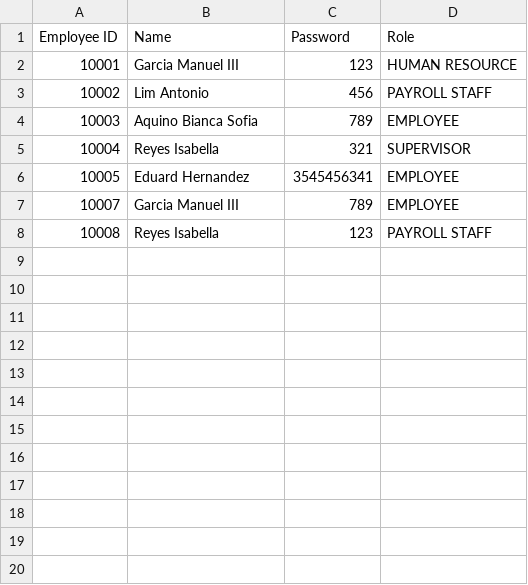
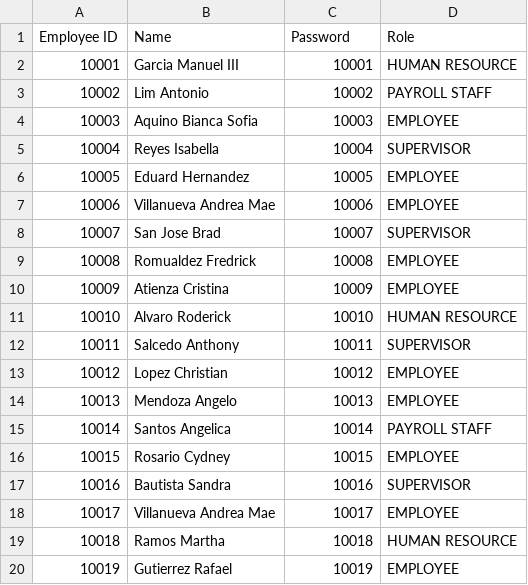
Before and after one commit to arquitaj/PayrollSystemMMDC, a CSV file: CSVFiles/CredentialsDatabase.csv, drawn as a sheet; only a part is shown; the diff covers the shown part only.

```diff
--- a/CSVFiles/CredentialsDatabase.csv
+++ b/CSVFiles/CredentialsDatabase.csv
@@ -1,8 +1,20 @@
 Employee ID,Name,Password,Role,
-10001,Garcia Manuel III,123,HUMAN RESOURCE,
-10002,Lim Antonio,456,PAYROLL STAFF,
-10003,Aquino Bianca Sofia,789,EMPLOYEE,
-10004,Reyes Isabella,321,SUPERVISOR,
-10005,Eduard Hernandez,3545456341,EMPLOYEE,
-10007,Garcia Manuel III,789,EMPLOYEE,
-10008,Reyes Isabella,123,PAYROLL STAFF,
+10001,Garcia Manuel III,10001,HUMAN RESOURCE,
+10002,Lim Antonio,10002,PAYROLL STAFF
+10003,Aquino Bianca Sofia,10003,EMPLOYEE,
+10004,Reyes Isabella,10004,SUPERVISOR,
+10005,Eduard Hernandez,10005,EMPLOYEE,
+10006,Villanueva Andrea Mae,10006,EMPLOYEE,
+10007,San Jose Brad,10007,SUPERVISOR,
+10008,Romualdez Fredrick,10008,EMPLOYEE,
+10009,Atienza Cristina,10009,EMPLOYEE,
+10010,Alvaro Roderick,10010,HUMAN RESOURCE,
+10011,Salcedo Anthony,10011,SUPERVISOR,
+10012,Lopez Christian,10012,EMPLOYEE,
+10013,Mendoza Angelo,10013,EMPLOYEE,
+10014,Santos Angelica,10014,PAYROLL STAFF,
+10015,Rosario Cydney,10015,EMPLOYEE,
+10016,Bautista Sandra,10016,SUPERVISOR,
+10017,Villanueva Andrea Mae,10017,EMPLOYEE,
+10018,Ramos Martha,10018,HUMAN RESOURCE,
+10019,Gutierrez Rafael,10019,EMPLOYEE,
```
Also changed, not shown: 15 added rows elsewhere in this file, CSVFiles/AttendanceDatabase.csv, 6 other files.
